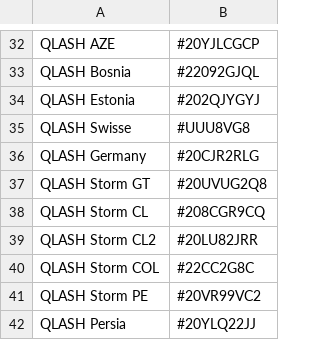
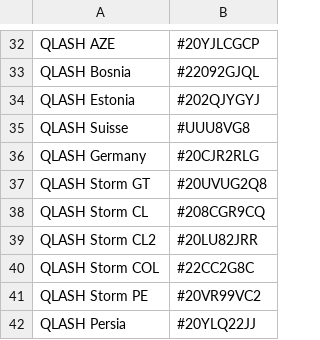
Before and after one commit to lorycontixd/qlashbot, a CSV file: qlash_clans.csv, drawn as a sheet; only a part is shown, gaps mark what is left out.

Commit message:
fix suisse

```diff
--- a/qlash_clans.csv
+++ b/qlash_clans.csv
@@ -34,3 +34,3 @@ QLASH Bosnia,#22092GJQL
 QLASH Estonia,#202QJYGYJ
-QLASH Swisse,#UUU8VG8
+QLASH Suisse,#UUU8VG8
 QLASH Germany,#20CJR2RLG
```
